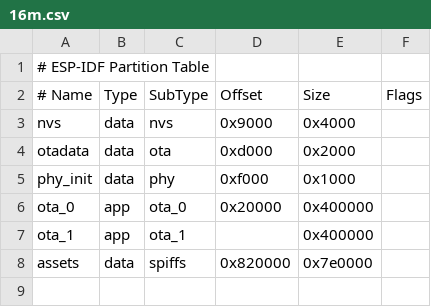
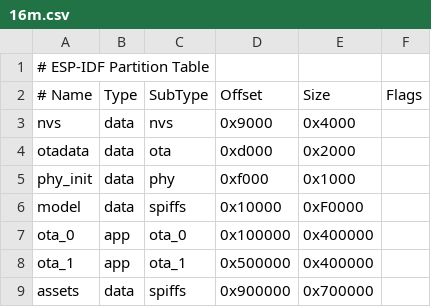
Before and after one commit to ch308/ADHD_Monitor, a CSV file: xiaozhi-esp32-2.2.4/partitions/v2/16m.csv, drawn as a sheet.

Commit message:
Fix bug

```diff
--- a/xiaozhi-esp32-2.2.4/partitions/v2/16m.csv
+++ b/xiaozhi-esp32-2.2.4/partitions/v2/16m.csv
@@ -5,4 +5,5 @@ otadata,  data, ota,     0xd000,    0x2000,
 phy_init, data, phy,     0xf000,    0x1000,
-ota_0,    app,  ota_0,   0x20000,   0x400000,
-ota_1,    app,  ota_1,   ,          0x400000,
-assets,   data, spiffs,  0x820000,  0x7e0000
+model,    data, spiffs,  0x10000,   0xF0000,
+ota_0,    app,  ota_0,   0x100000,  0x400000,
+ota_1,    app,  ota_1,   0x500000,  0x400000,
+assets,   data, spiffs,  0x900000,  0x700000
```
